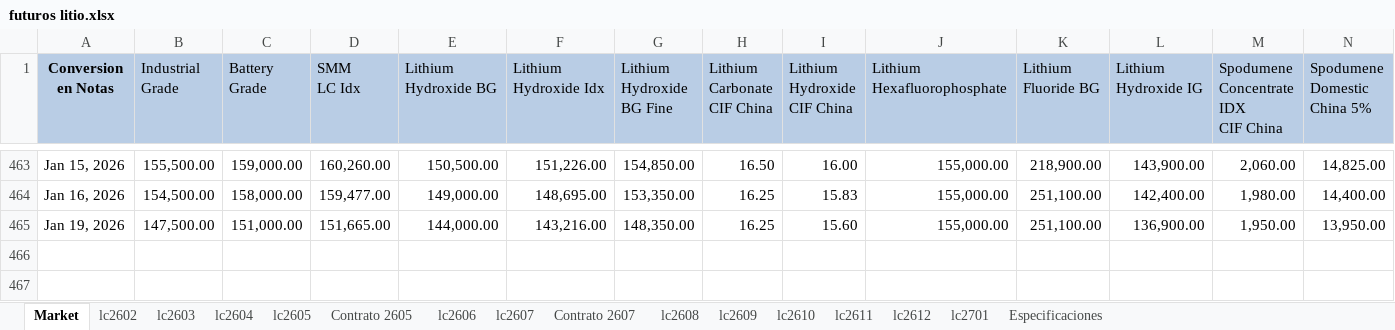
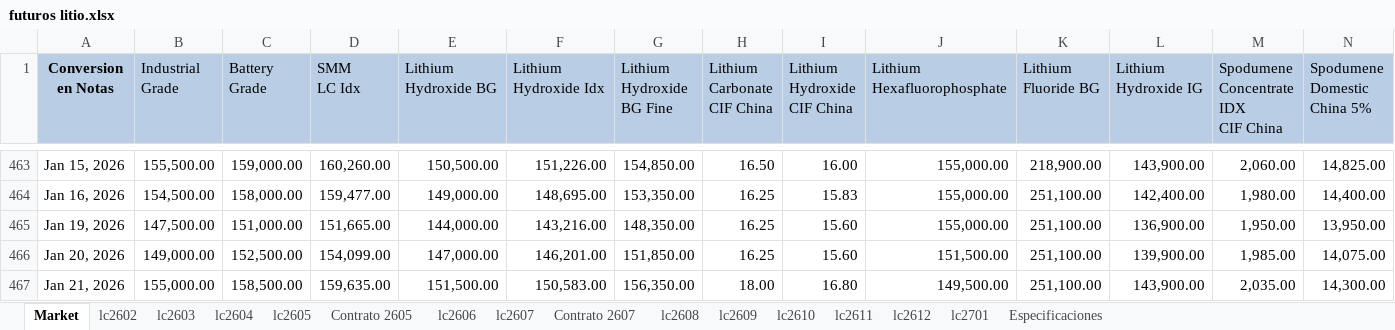
Before and after one commit to mherrerab21/Litio-APP, an Excel workbook: futuros litio.xlsx, sheet Market, drawn as a sheet; only a part is shown, gaps mark what is left out; values as stored, in another font and other column widths than the file's, no borders; charts and pictures not drawn; rows hold the shown columns only; the diff names each change by its address in the sheet, - before the commit and + after, or states it on an @@ line.

```diff
--- a/futuros litio.xlsx (sheet Market)
+++ b/futuros litio.xlsx (sheet Market)
+row 466: Jan 20, 2026 | 149,000.00 | 152,500.00 | 154,099.00 | 147,000.00 | 146,201.00 | 151,850.00 | 16.25 | 15.60 | 151,500.00 | 251,100.00 | 139,900.00 | 1,985.00 | 14,075.00
+row 467: Jan 21, 2026 | 155,000.00 | 158,500.00 | 159,635.00 | 151,500.00 | 150,583.00 | 156,350.00 | 18.00 | 16.80 | 149,500.00 | 251,100.00 | 143,900.00 | 2,035.00 | 14,300.00
```
Also changed, not shown: sheet lc2701, sheet lc2612, sheet lc2611, sheet lc2610, sheet lc2609, sheet Contrato 2607, 8 more sheets, charts or pictures.
